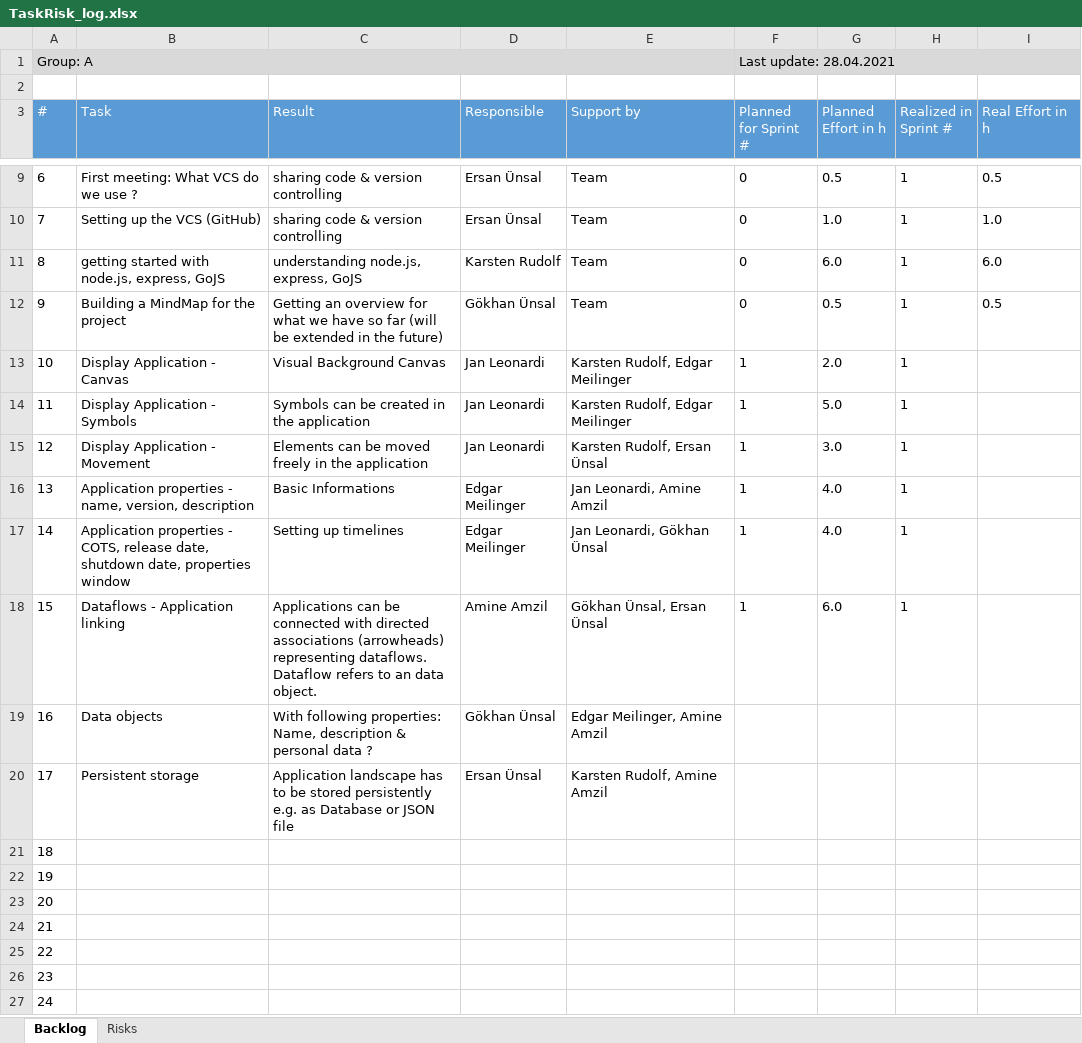
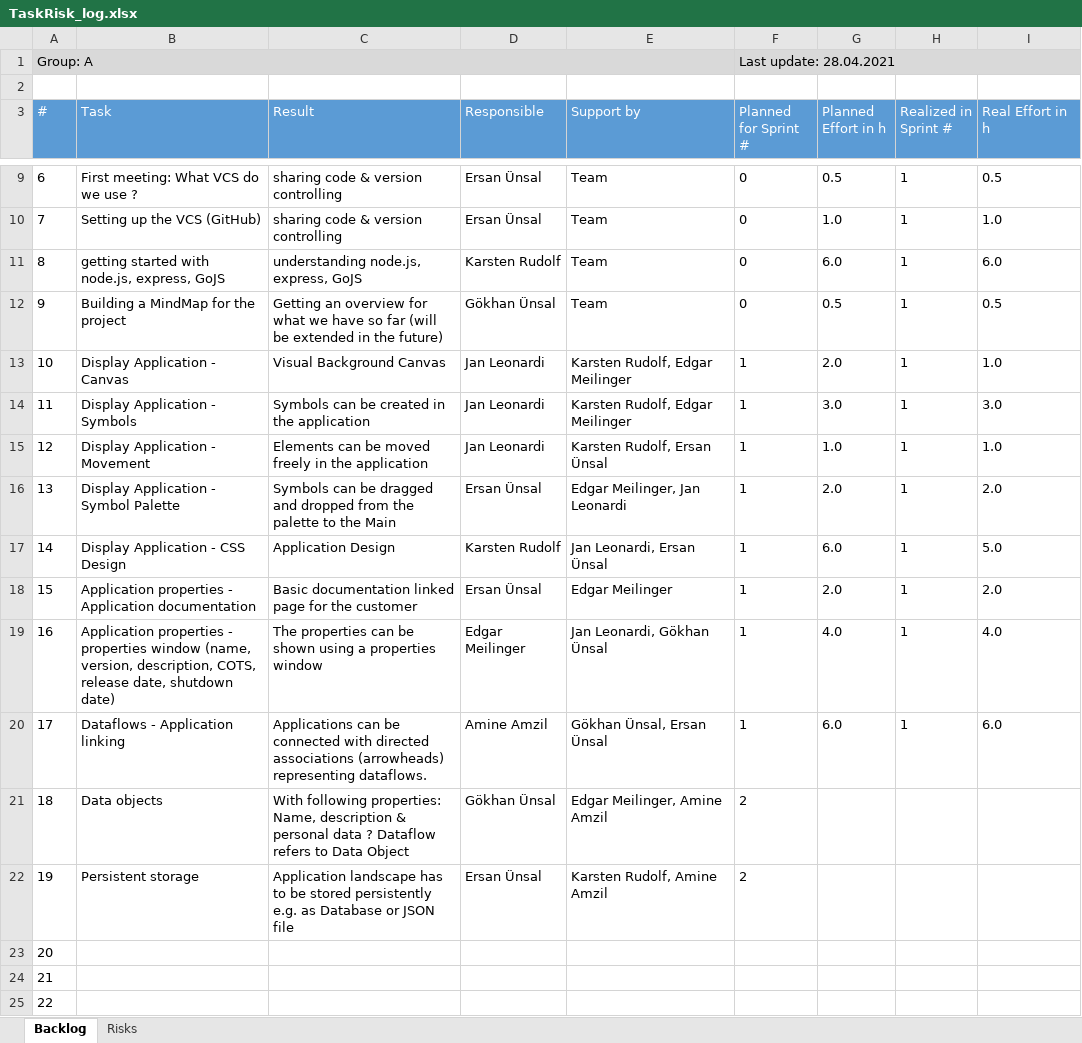
Before and after one commit to ersanuensal/Advanced-Programming, an Excel workbook: TaskRisk_log.xlsx, sheet Backlog, drawn as a sheet; only a part is shown, gaps mark what is left out; the shorter side is filled out with more unchanged rows; values as stored, in another font and other column widths than the file's, no borders; table styles not drawn; removed rows and columns are numbered as before the commit, all else as after; the diff names each change by its address in the sheet, - before the commit and + after, or states it on an @@ line.

Commit message:
Update TaskRisk_log.xlsx

```diff
--- a/TaskRisk_log.xlsx (sheet Backlog)
+++ b/TaskRisk_log.xlsx (sheet Backlog)
-I13 (Real Effort in h): (empty)
+I13 (Real Effort in h): 1.0
-G14 (Planned Effort in h): 5.0
+G14 (Planned Effort in h): 3.0
-I14 (Real Effort in h): (empty)
+I14 (Real Effort in h): 3.0
-G15 (Planned Effort in h): 3.0
+G15 (Planned Effort in h): 1.0
-I15 (Real Effort in h): (empty)
+I15 (Real Effort in h): 1.0
-row 16: 13 | Application properties - name, version, description | Basic Informations | Edgar Meilinger | Jan Leonardi, Amine Amzil | 1 | 4.0 | 1
+row 16: 13 | Display Application - Symbol Palette | Symbols can be dragged and dropped from the palette to the Main | Ersan Ünsal | Edgar Meilinger, Jan Leonardi | 1 | 2.0 | 1 | 2.0
+row 17: 14 | Display Application - CSS Design | Application Design | Karsten Rudolf | Jan Leonardi, Ersan Ünsal | 1 | 6.0 | 1 | 5.0
+row 18: 15 | Application properties - Application documentation | Basic documentation linked page for the customer | Ersan Ünsal | Edgar Meilinger | 1 | 2.0 | 1 | 2.0
@@ column A (#) renumbered from row 19 down @@
-B19 (Task): …properties - COTS, release date, shutdown date, properties window
+B19 (Task): …properties - properties window (name, version, description, COTS, release date, shutdown date)
-C19 (Result): Setting up timelines
+C19 (Result): The properties can be shown using a properties window
-I19 (Real Effort in h): (empty)
+I19 (Real Effort in h): 4.0
-C20 (Result): …representing dataflows. Dataflow refers to an data object.
+C20 (Result): …representing dataflows.
-I20 (Real Effort in h): (empty)
+I20 (Real Effort in h): 6.0
-C21 (Result): …data ?
+C21 (Result): …data ? Dataflow refers to Data Object
-F21:F22 (Planned for Sprint #): (empty)
+F21:F22 (Planned for Sprint #): 2
```
